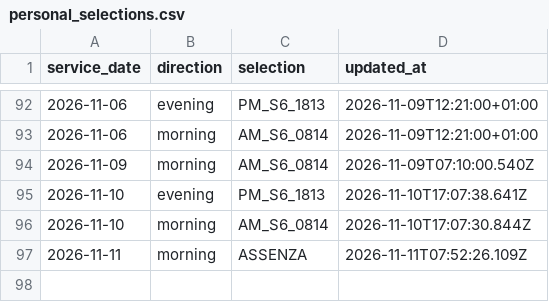
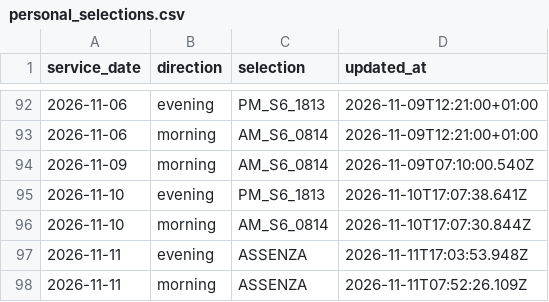
Before and after one commit to alex1982mi/ritardi-trenord-dashboard, a CSV file: data/personal_selections.csv, drawn as a sheet; only a part is shown, gaps mark what is left out; the diff names each change by its address in the sheet, - before the commit and + after, or states it on an @@ line.

Commit message:
Aggiorna selezione personale 2026-11-11 evening

```diff
--- a/data/personal_selections.csv
+++ b/data/personal_selections.csv
+row 97: 2026-11-11 | evening | ASSENZA | 2026-11-11T17:03:53.948Z
```
